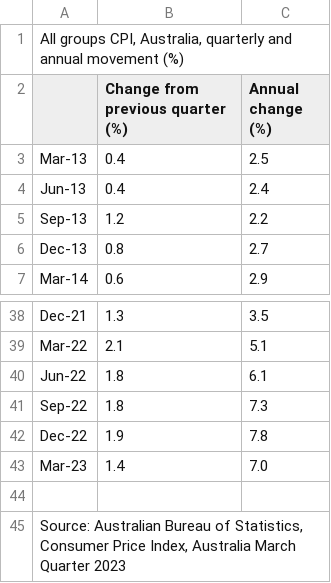
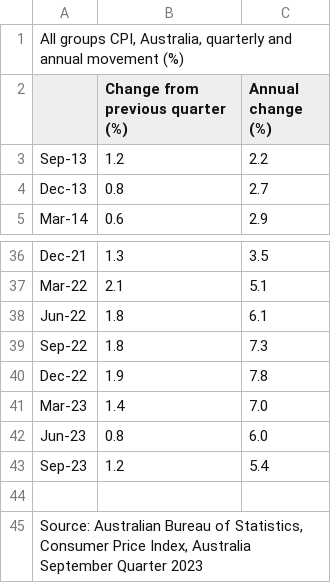
Before and after one commit to AngusMcLure/FSANZ-ANU-Foodborne-Illness-Costing, a CSV file: Data/CPI-ABS.csv, drawn as a sheet; only a part is shown, gaps mark what is left out.

```diff
--- a/Data/CPI-ABS.csv
+++ b/Data/CPI-ABS.csv
@@ -2,4 +2,2 @@
 ,"Change from previous quarter (%)","Annual change (%)"
-"Mar-13","0.4","2.5"
-"Jun-13","0.4","2.4"
 "Sep-13","1.2","2.2"
@@ -43,3 +41,5 @@
 "Mar-23","1.4","7.0"
+"Jun-23","0.8","6.0"
+"Sep-23","1.2","5.4"
 
-"Source: Australian Bureau of Statistics, Consumer Price Index, Australia March Quarter 2023"
+"Source: Australian Bureau of Statistics, Consumer Price Index, Australia September Quarter 2023"
```
Also changed, not shown: 1 other file.
